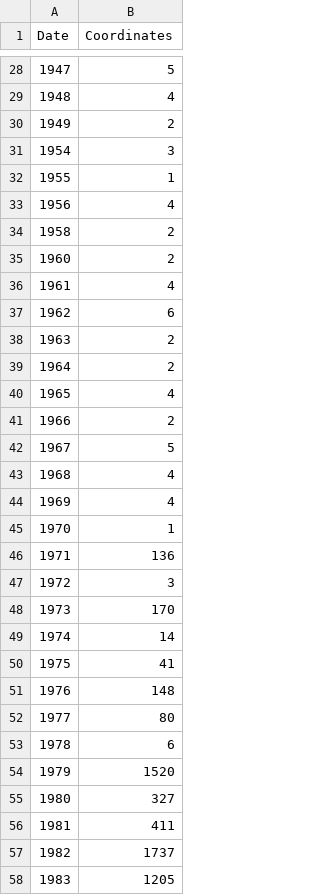
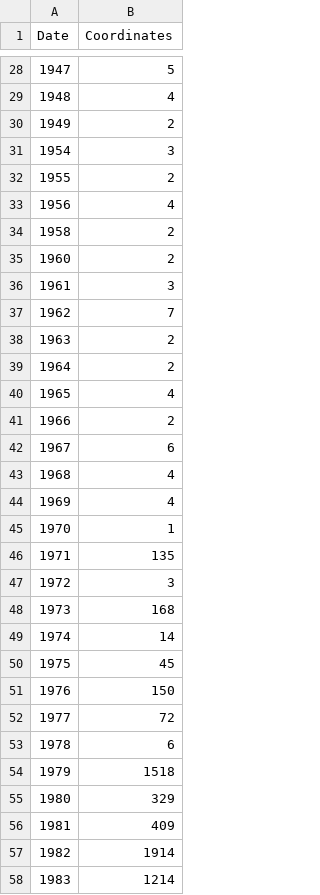
Before and after one commit to silviodc/Gazetteer, a CSV file: Collaborative_Gazetteer/speciesLinkNew.csv, drawn as a sheet; only a part is shown, gaps mark what is left out; the diff covers the shown part only.

```diff
--- a/Collaborative_Gazetteer/speciesLinkNew.csv
+++ b/Collaborative_Gazetteer/speciesLinkNew.csv
@@ -31,3 +31,3 @@ Date,Coordinates
 1954,3
-1955,1
+1955,2
 1956,4
@@ -35,4 +35,4 @@ Date,Coordinates
 1960,2
-1961,4
-1962,6
+1961,3
+1962,7
 1963,2
@@ -41,3 +41,3 @@ Date,Coordinates
 1966,2
-1967,5
+1967,6
 1968,4
@@ -45,14 +45,14 @@ Date,Coordinates
 1970,1
-1971,136
+1971,135
 1972,3
-1973,170
+1973,168
 1974,14
-1975,41
-1976,148
-1977,80
+1975,45
+1976,150
+1977,72
 1978,6
-1979,1520
-1980,327
-1981,411
-1982,1737
-1983,1205
+1979,1518
+1980,329
+1981,409
+1982,1914
+1983,1214
```
Also changed, not shown: 1 removed row and 43 edited cells elsewhere in this file, 3 other files.
